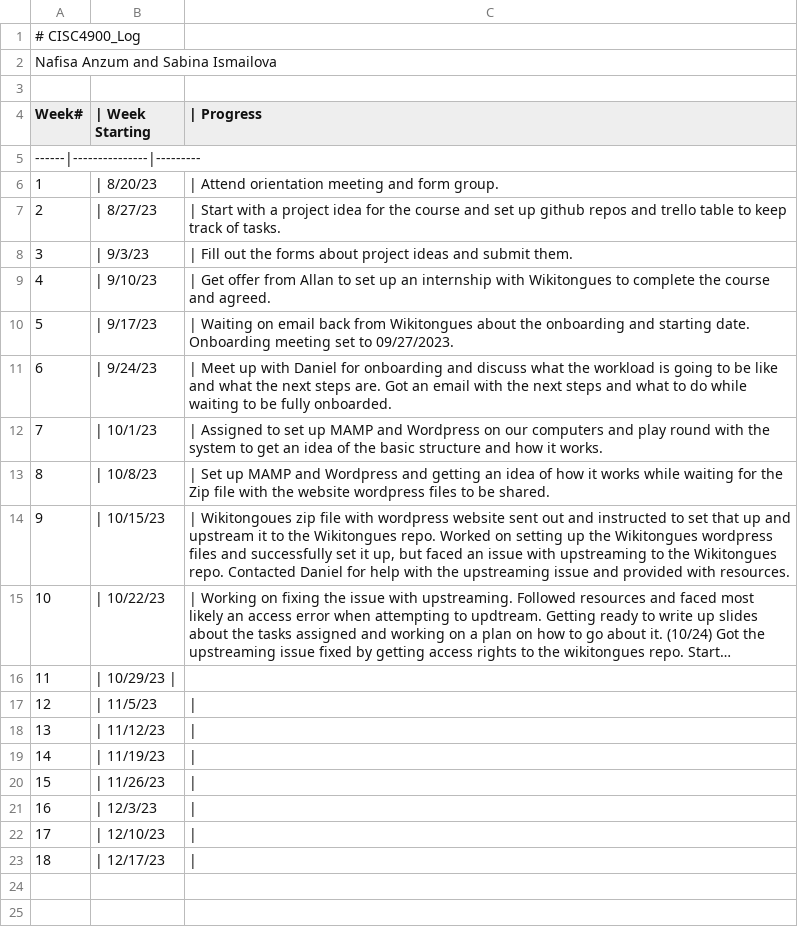
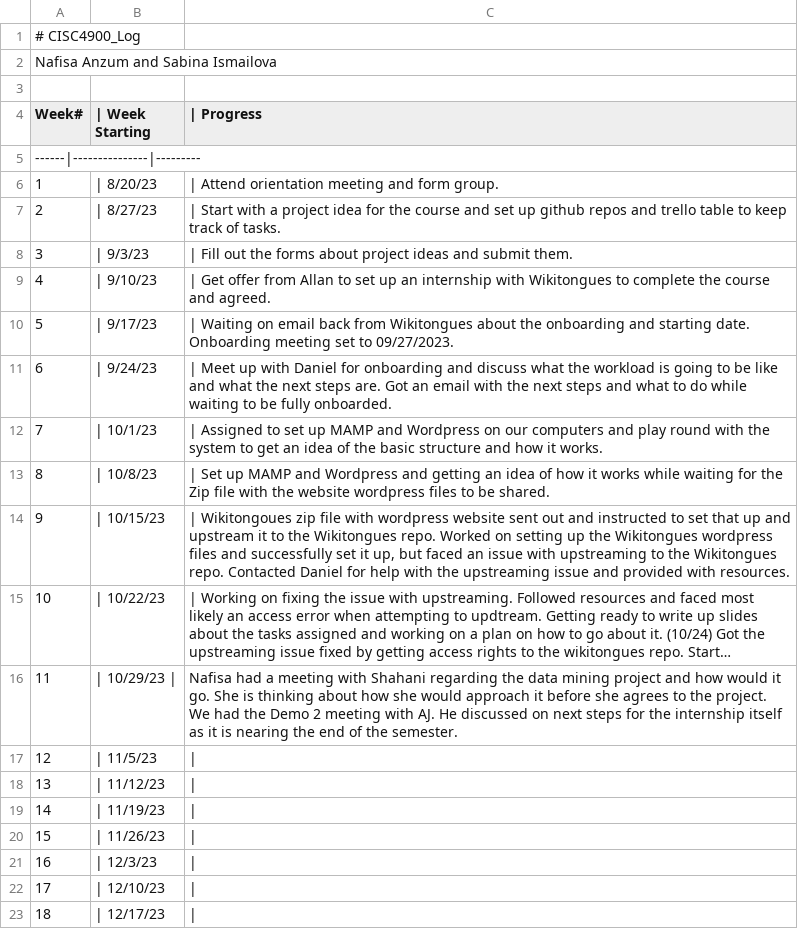
Before and after one commit to AliAngelinaaa/CISC4900_Log, a TSV file: log.tsv, drawn as a sheet; long unchanged cells end in …; the diff names each change by its address in the sheet, - before the commit and + after, or states it on an @@ line.

Commit message:
Update log.tsv for 10/30

```diff
--- a/log.tsv
+++ b/log.tsv
-C16 (| Progress): (empty)
+C16 (| Progress): Nafisa had a meeting with Shahani regarding the data mining project and how would it go. She is thinking about how she would approach it before she agrees to the project. We had the Demo 2 meeting with AJ. He discussed on next steps for the internship itself as it is nearing the end of the semester.
```
